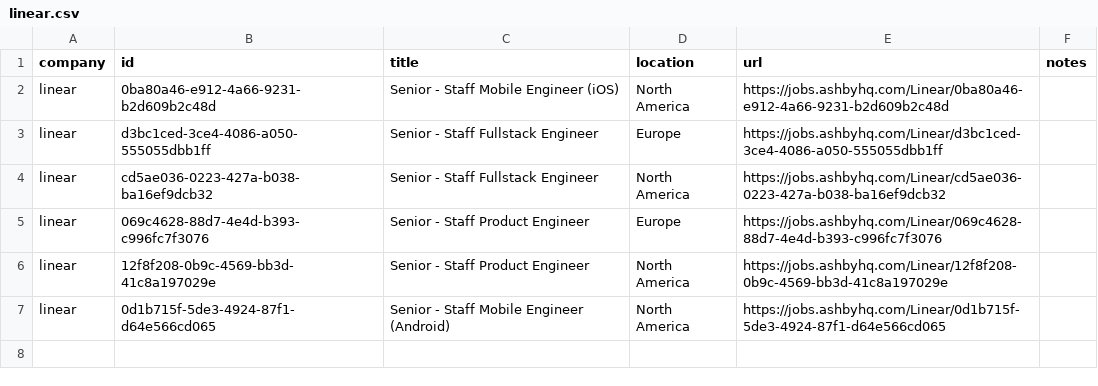
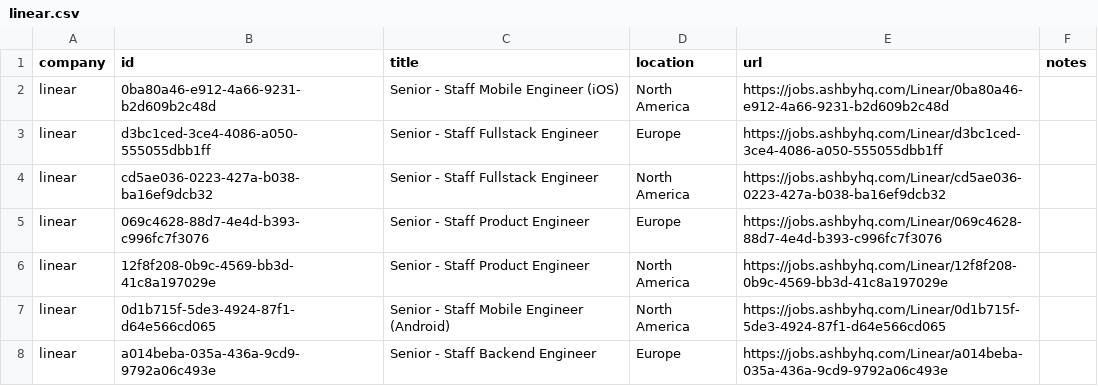
Before and after one commit to mrwinton/flat_jobs, a CSV file: data/silver/linear.csv, drawn as a sheet; the diff names each change by its address in the sheet, - before the commit and + after, or states it on an @@ line.

```diff
--- a/data/silver/linear.csv
+++ b/data/silver/linear.csv
+row 8: linear | a014beba-035a-436a-9cd9-9792a06c493e | Senior - Staff Backend Engineer | Europe | https://jobs.ashbyhq.com/Linear/a014beba-035a-436a-9cd9-9792a06c493e
```
Also changed, not shown: data/gold/flat_jobs.csv, data/silver/github.csv, 4 other files.
